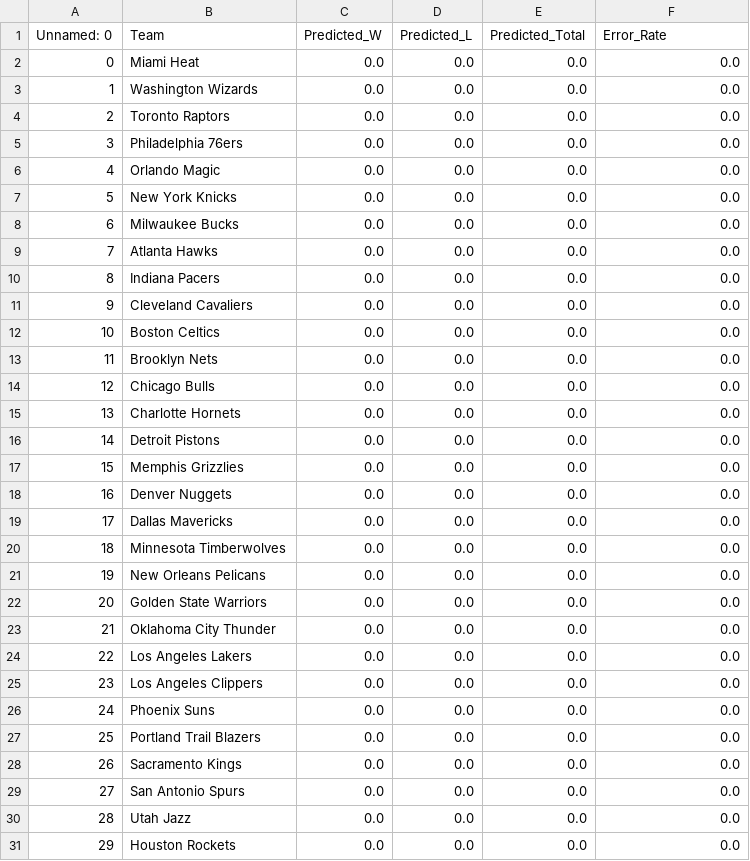
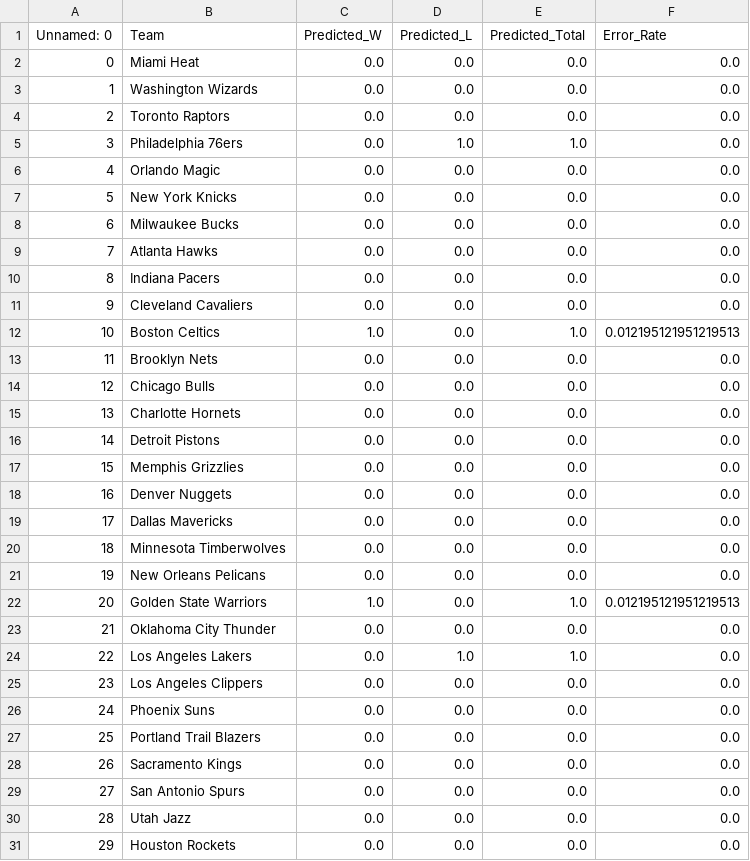
Before and after one commit to kobegatti/NBAGamePredictor, a CSV file: 2022-23/data/2022-23Predictions.csv, drawn as a sheet.

Commit message:
uploading data

```diff
--- a/2022-23/data/2022-23Predictions.csv
+++ b/2022-23/data/2022-23Predictions.csv
@@ -4,3 +4,3 @@ Unnamed: 0,Team,Predicted_W,Predicted_L,Predicted_Total,Error_Rate
 2,Toronto Raptors,0.0,0.0,0.0,0.0
-3,Philadelphia 76ers,0.0,0.0,0.0,0.0
+3,Philadelphia 76ers,0.0,1.0,1.0,0.0
 4,Orlando Magic,0.0,0.0,0.0,0.0
@@ -11,3 +11,3 @@ Unnamed: 0,Team,Predicted_W,Predicted_L,Predicted_Total,Error_Rate
 9,Cleveland Cavaliers,0.0,0.0,0.0,0.0
-10,Boston Celtics,0.0,0.0,0.0,0.0
+10,Boston Celtics,1.0,0.0,1.0,0.012195121951219513
 11,Brooklyn Nets,0.0,0.0,0.0,0.0
@@ -21,5 +21,5 @@ Unnamed: 0,Team,Predicted_W,Predicted_L,Predicted_Total,Error_Rate
 19,New Orleans Pelicans,0.0,0.0,0.0,0.0
-20,Golden State Warriors,0.0,0.0,0.0,0.0
+20,Golden State Warriors,1.0,0.0,1.0,0.012195121951219513
 21,Oklahoma City Thunder,0.0,0.0,0.0,0.0
-22,Los Angeles Lakers,0.0,0.0,0.0,0.0
+22,Los Angeles Lakers,0.0,1.0,1.0,0.0
 23,Los Angeles Clippers,0.0,0.0,0.0,0.0
```
Also changed, not shown: 2 other files.
